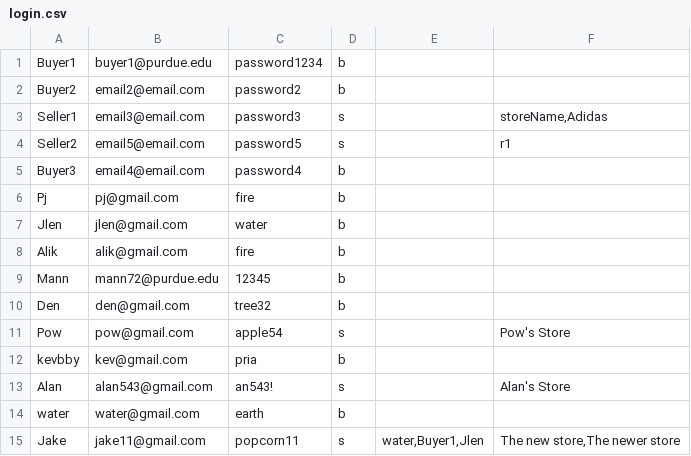
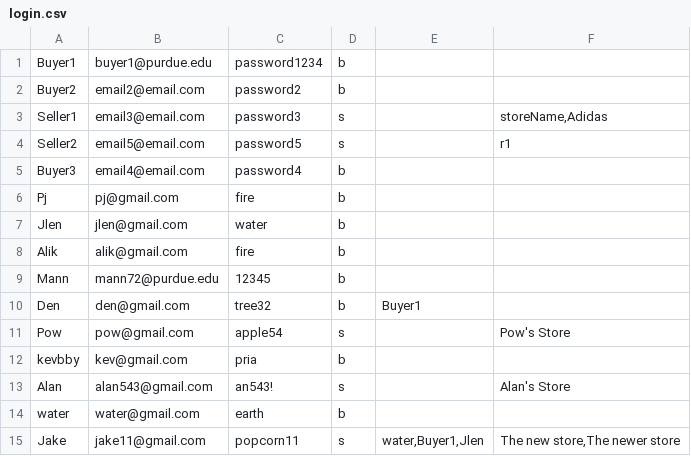
Before and after one commit to pjhenwood8/Project5, a CSV file: login.csv, drawn as a sheet.

```diff
--- a/login.csv
+++ b/login.csv
@@ -9,3 +9,3 @@
 "Mann","mann72@purdue.edu","12345","b",""
-"Den","den@gmail.com","tree32","b",""
+"Den","den@gmail.com","tree32","b","Buyer1"
 "Pow","pow@gmail.com","apple54","s","","Pow's Store"
```
Also changed, not shown: messages.csv, stores.csv, 2 other files.
